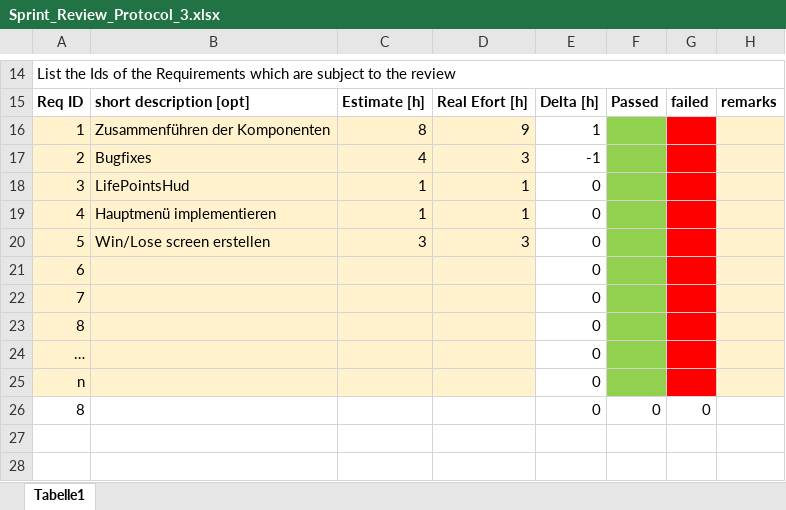
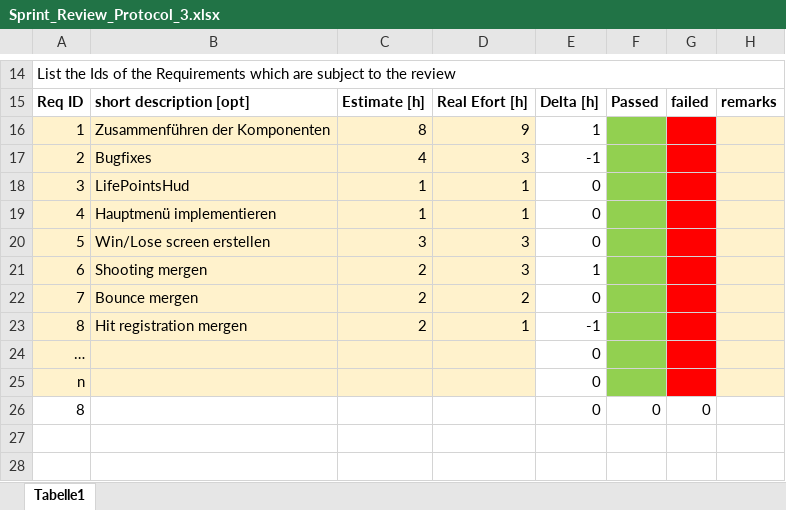
Before and after one commit to Philip-pd/INNO-27, an Excel workbook: Documentation/Sprint_Review_Protocol_3.xlsx, sheet Tabelle1, drawn as a sheet; only a part is shown, gaps mark what is left out; values as stored, in another font and other column widths than the file's, no borders; the diff names each change by its address in the sheet, - before the commit and + after, or states it on an @@ line.

Commit message:
Documentation for sprint 3 reworked

```diff
--- a/Documentation/Sprint_Review_Protocol_3.xlsx (sheet Tabelle1)
+++ b/Documentation/Sprint_Review_Protocol_3.xlsx (sheet Tabelle1)
-B21: (empty)
+B21: Shooting mergen
-C21:C23: (empty)
+C21:C23: 2
-D21: (empty)
+D21: 3
-E21: 0
+E21: 1
-B22: (empty)
+B22: Bounce mergen
-D22: (empty)
+D22: 2
-B23: (empty)
+B23: Hit registration mergen
-D23: (empty)
+D23: 1
-E23: 0
+E23: -1
```
